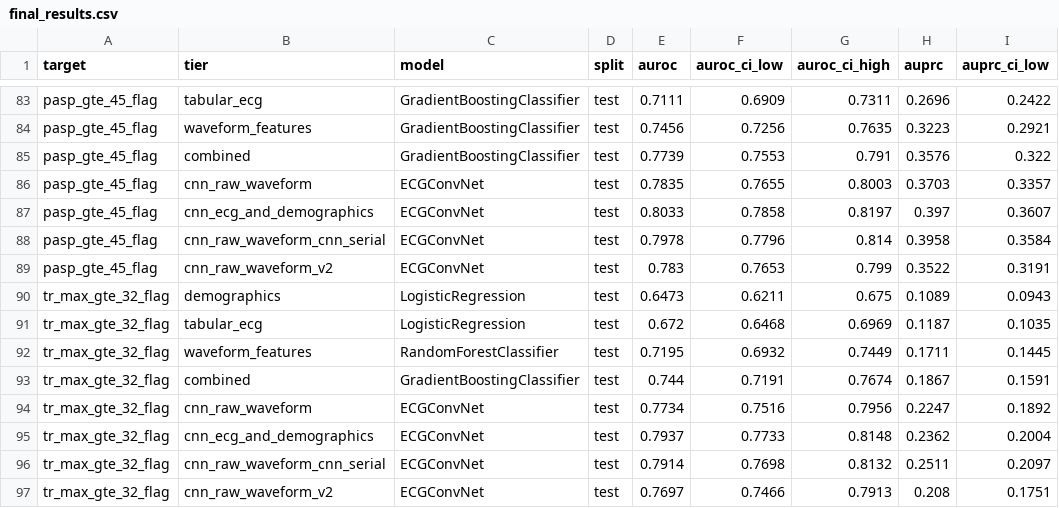
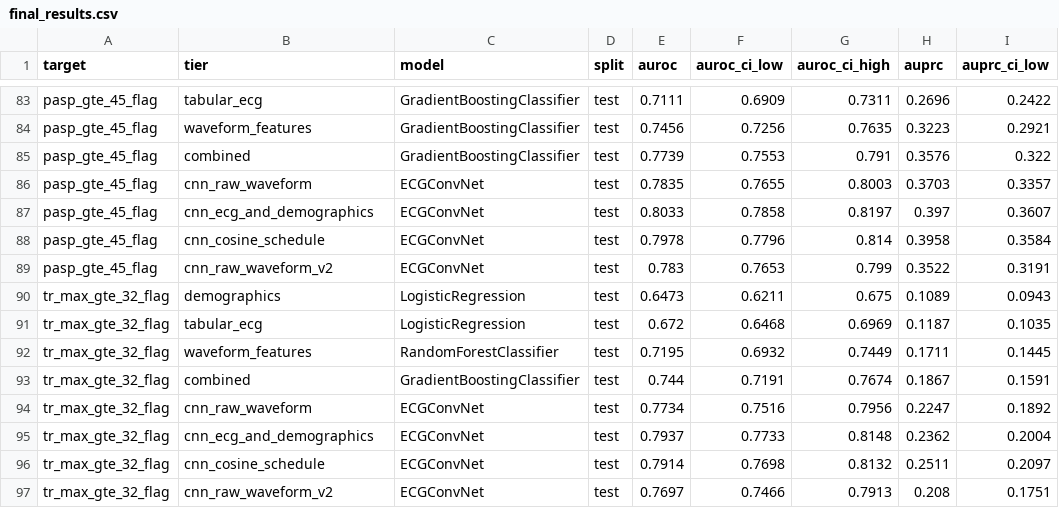
Before and after one commit to Kokonut133/echonet_analysis, a CSV file: reports/final_results.csv, drawn as a sheet; only a part is shown, gaps mark what is left out; the diff covers the shown part only; the diff names each change by its address in the sheet, - before the commit and + after, or states it on an @@ line.

Commit message:
refactor: remove the evaluator wrapper, fix tier naming, plain-prose README
Code cleanup:

- evaluate_test_set.py now registers the cnn_serial tag itself, both as a tier
  name and as a tag whose checkpoint carries demographic features. That makes
  scripts/12_overnight/run_final_eval.py unnecessary: it existed only to import
  the evaluator and patch a hardcoded set at runtime, because the agent that
  wrote it could not edit that file. Deleted, and the final_eval stage now calls
  the evaluator directly.
- The unregistered tag used to fall through to a generic branch and produce the
  tier name cnn_raw_waveform_cnn_serial. It is now cnn_cosine_schedule, labelled
  "CNN (warmup + cosine schedule)" in the shared plotting vocabulary and renamed
  across final_results.csv, the cached predictions file, the summary table, the
  results site and serial_notes.md.
- src/night_training.py renamed to src/overnight_training.py; "night" was a
  leftover from a pipeline design that was replaced.
- serial_notes.md no longer describes the tier-naming issue as cosmetic and
  unfixed.

README:

- The pipeline table and reproduce block were missing the validation and search
  stages that exist in the repo (k-fold, calibration, Optuna, overnight runner),
  and the test count was stale at 61 against 127.
- "Six model setups" is now "six rungs of an information ladder", since the
  summary table lists eight models but only six are ladder rungs.
- Rewrote the three results take-aways, the validation-checks block and the
  negative-results section in plain prose. Bold lead-ins on every bullet are the
  clearest sign a machine wrote it; bold is now limited to the winning table row
  and the one sentence carrying the main conclusion. No number, link or claim
  changed (verified by diffing the multiset of numeric literals).

127 tests pass.

```diff
--- a/reports/final_results.csv
+++ b/reports/final_results.csv
-B88 (tier): cnn_raw_waveform_cnn_serial
+B88 (tier): cnn_cosine_schedule
-B96 (tier): cnn_raw_waveform_cnn_serial
+B96 (tier): cnn_cosine_schedule
```
Also changed, not shown: 10 edited cells elsewhere in this file, 11 other files.
